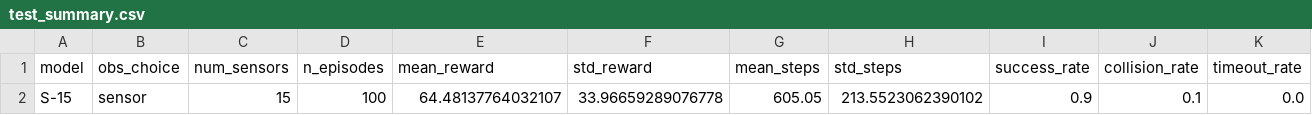
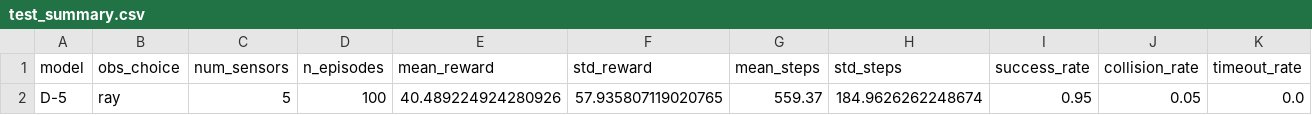
Before and after one commit to komxun/gym-pybullet-drones-routing, a CSV file: experiments/test_summary.csv, drawn as a sheet; only a part is shown; removed rows and columns are numbered as before the commit, all else as after; rows hold the shown columns only; the diff names each change by its address in the sheet, - before the commit and + after, or states it on an @@ line.

Commit message:
update experiment plots and add test summary results

```diff
--- a/experiments/test_summary.csv
+++ b/experiments/test_summary.csv
-row 2: S-15 | sensor | 15 | 100 | 64.48137764032107 | 33.96659289076778 | 605.05 | 213.5523062390102 | 0.9 | 0.1 | 0.0
+row 2: D-5 | ray | 5 | 100 | 40.489224924280926 | 57.935807119020765 | 559.37 | 184.9626262248674 | 0.95 | 0.05 | 0.0
```
Also changed, not shown: 13 other files.
